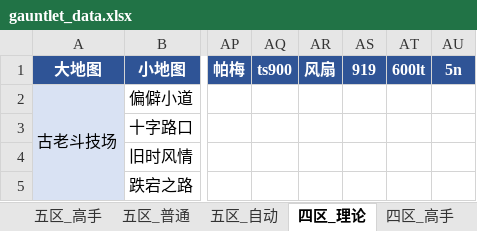
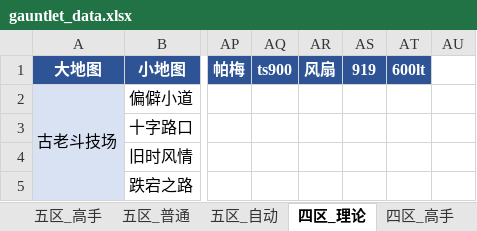
Before and after one commit to Testiphi/MutualExclusionAllocator, an Excel workbook: gauntlet_data.xlsx, sheet 四区_理论, drawn as a sheet; only a part is shown, gaps mark what is left out; values as stored, in another font and other column widths than the file's, no borders; the diff names each change by its address in the sheet, - before the commit and + after, or states it on an @@ line.

```diff
--- a/gauntlet_data.xlsx (sheet 四区_理论)
+++ b/gauntlet_data.xlsx (sheet 四区_理论)
-AU1: 5n
+AU1: (empty)
-AU1 fill: #2F5496
+AU1 fill: none
```
Also changed, not shown: sheet 五区_普通, sheet 四区_普通, sheet 五区_高手, sheet 四区_高手, 1 other file.
